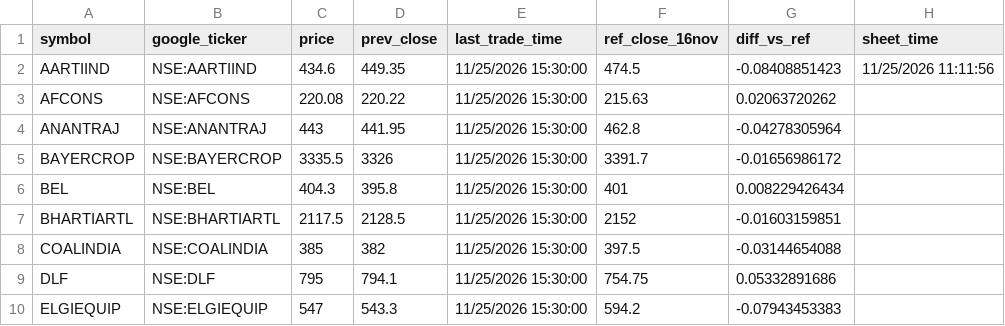
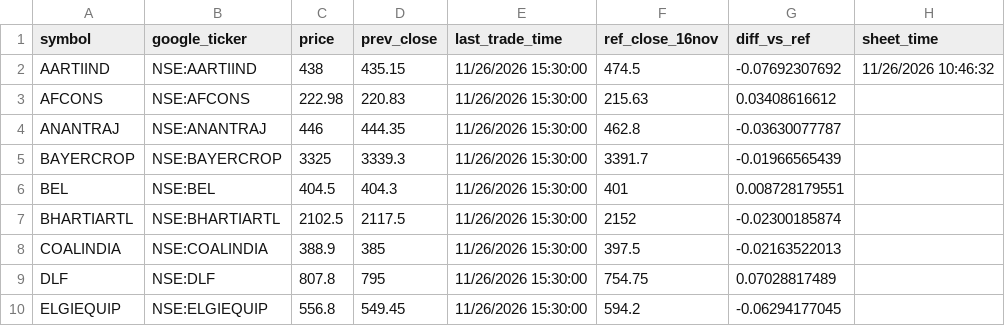
Before and after one commit to ravi-r-kishore/kp-prices, a CSV file: prices.csv, drawn as a sheet; only a part is shown; the diff covers the shown part only.

```diff
--- a/prices.csv
+++ b/prices.csv
@@ -1,10 +1,10 @@
 symbol,google_ticker,price,prev_close,last_trade_time,ref_close_16nov,diff_vs_ref,sheet_time
-AARTIIND,NSE:AARTIIND,434.6,449.35,11/25/2026 15:30:00,474.5,-0.08408851423,11/25/2026 11:11:56
-AFCONS,NSE:AFCONS,220.08,220.22,11/25/2026 15:30:00,215.63,0.02063720262,
-ANANTRAJ,NSE:ANANTRAJ,443,441.95,11/25/2026 15:30:00,462.8,-0.04278305964,
-BAYERCROP,NSE:BAYERCROP,3335.5,3326,11/25/2026 15:30:00,3391.7,-0.01656986172,
-BEL,NSE:BEL,404.3,395.8,11/25/2026 15:30:00,401,0.008229426434,
-BHARTIARTL,NSE:BHARTIARTL,2117.5,2128.5,11/25/2026 15:30:00,2152,-0.01603159851,
-COALINDIA,NSE:COALINDIA,385,382,11/25/2026 15:30:00,397.5,-0.03144654088,
-DLF,NSE:DLF,795,794.1,11/25/2026 15:30:00,754.75,0.05332891686,
-ELGIEQUIP,NSE:ELGIEQUIP,547,543.3,11/25/2026 15:30:00,594.2,-0.07943453383,
+AARTIIND,NSE:AARTIIND,438,435.15,11/26/2026 15:30:00,474.5,-0.07692307692,11/26/2026 10:46:32
+AFCONS,NSE:AFCONS,222.98,220.83,11/26/2026 15:30:00,215.63,0.03408616612,
+ANANTRAJ,NSE:ANANTRAJ,446,444.35,11/26/2026 15:30:00,462.8,-0.03630077787,
+BAYERCROP,NSE:BAYERCROP,3325,3339.3,11/26/2026 15:30:00,3391.7,-0.01966565439,
+BEL,NSE:BEL,404.5,404.3,11/26/2026 15:30:00,401,0.008728179551,
+BHARTIARTL,NSE:BHARTIARTL,2102.5,2117.5,11/26/2026 15:30:00,2152,-0.02300185874,
+COALINDIA,NSE:COALINDIA,388.9,385,11/26/2026 15:30:00,397.5,-0.02163522013,
+DLF,NSE:DLF,807.8,795,11/26/2026 15:30:00,754.75,0.07028817489,
+ELGIEQUIP,NSE:ELGIEQUIP,556.8,549.45,11/26/2026 15:30:00,594.2,-0.06294177045,
```
Also changed, not shown: 160 edited cells elsewhere in this file, 1 other file.
